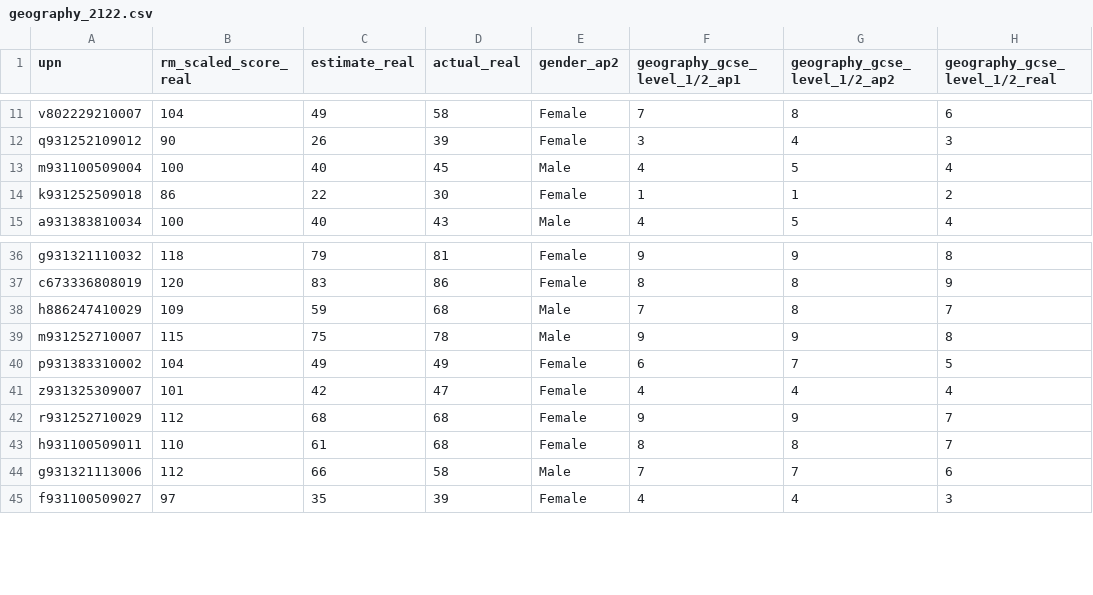
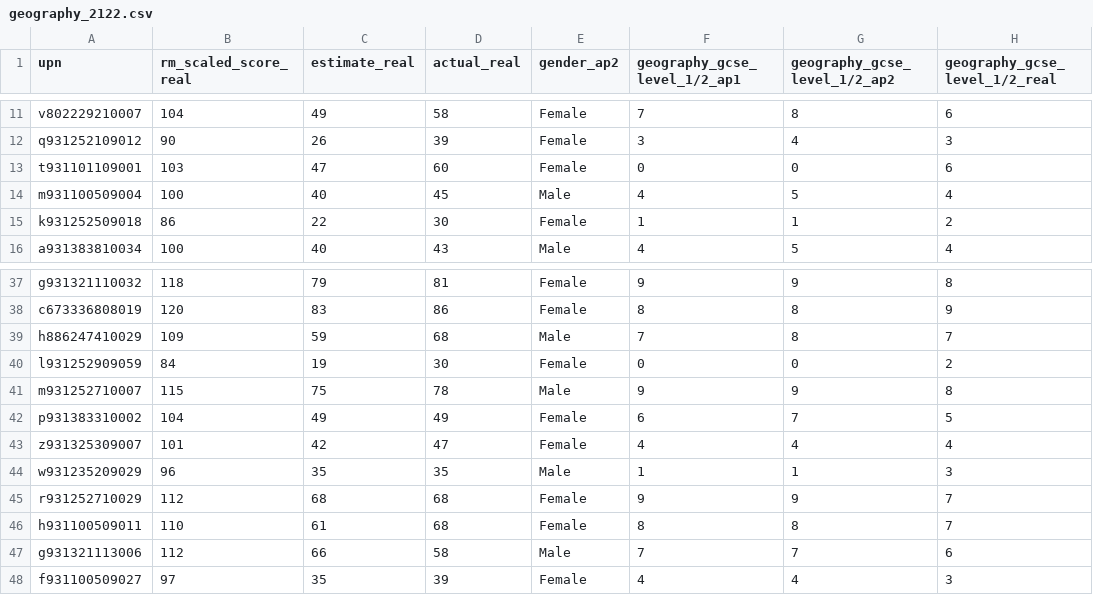
Before and after one commit to robertwiles123/subject_predictions, a CSV file: grades_full_clean/geography_2122.csv, drawn as a sheet; only a part is shown, gaps mark what is left out; the diff names each change by its address in the sheet, - before the commit and + after, or states it on an @@ line.

```diff
--- a/grades_full_clean/geography_2122.csv
+++ b/grades_full_clean/geography_2122.csv
+row 13: t931101109001 | 103 | 47 | 60 | Female | 0 | 0 | 6
+row 40: l931252909059 | 84 | 19 | 30 | Female | 0 | 0 | 2
+row 44: w931235209029 | 96 | 35 | 35 | Male | 1 | 1 | 3
```
Also changed, not shown: grades_full_clean/drama_2122.csv, grades_full_clean/english_language_2122.csv, 18 other files.
